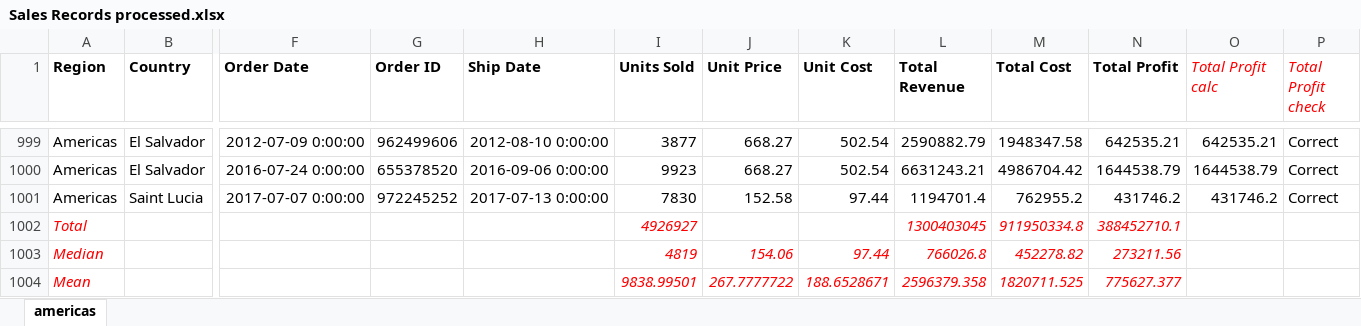
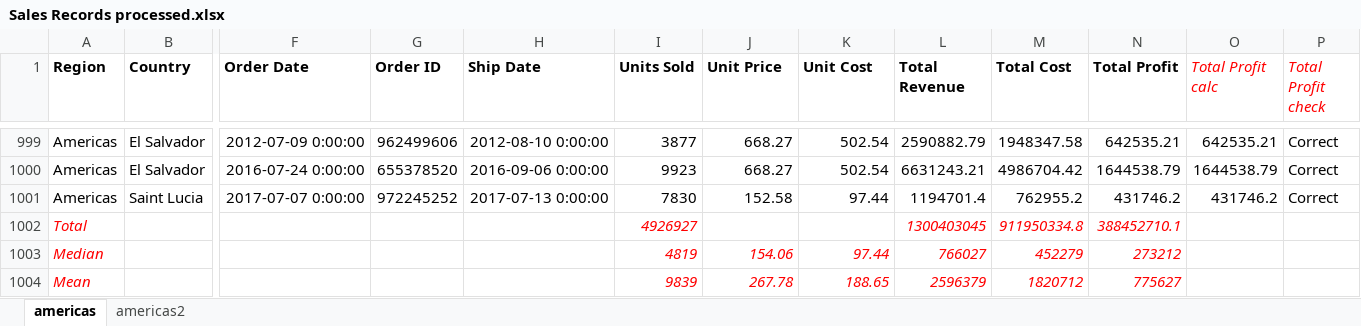
Before and after one commit to arqchicago/automate-excel, an Excel workbook: data/Sales Records processed.xlsx, sheet americas, drawn as a sheet; only a part is shown, gaps mark what is left out; values as stored, in another font and other column widths than the file's, no borders; removed rows and columns are numbered as before the commit, all else as after; rows hold the shown columns only; the diff names each change by its address in the sheet, - before the commit and + after, or states it on an @@ line.

```diff
--- a/data/Sales Records processed.xlsx (sheet americas)
+++ b/data/Sales Records processed.xlsx (sheet americas)
+sheet tab: americas2
-L1003 (Total Revenue): 766026.8
+L1003 (Total Revenue): 766027
-M1003 (Total Cost): 452278.82
+M1003 (Total Cost): 452279
-N1003 (Total Profit): 273211.56
+N1003 (Total Profit): 273212
-row 1004: Mean |  |  |  |  | 9838.99501 | 267.7777722 | 188.6528671 | 2596379.358 | 1820711.525 | 775627.377
+row 1004: Mean |  |  |  |  | 9839 | 267.78 | 188.65 | 2596379 | 1820712 | 775627
```
Also changed, not shown: 1 other file.
